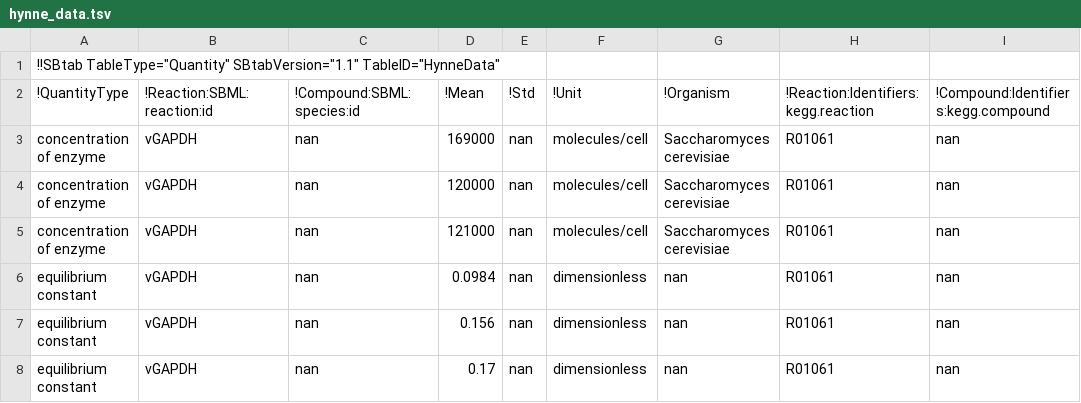
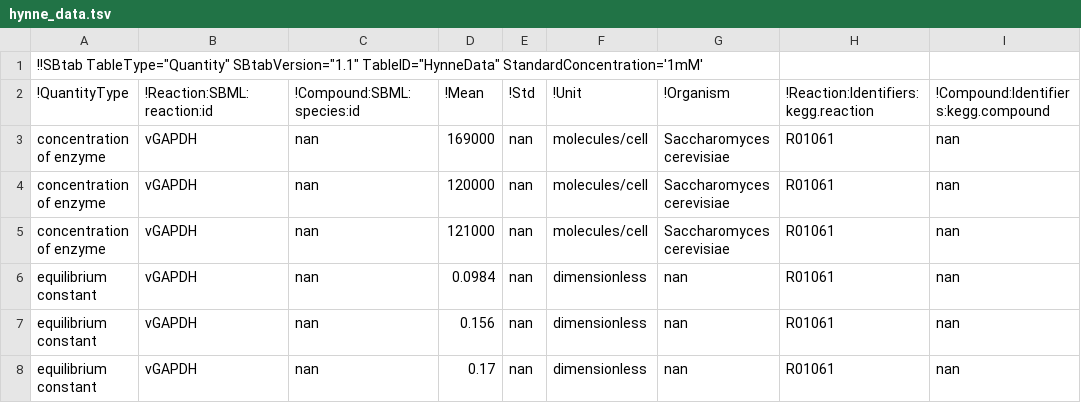
Before and after one commit to liebermeister/parameter-balancing-matlab, a TSV file: resources/models/hynne/hynne_data.tsv, drawn as a sheet; only a part is shown; the diff names each change by its address in the sheet, - before the commit and + after, or states it on an @@ line.

```diff
--- a/resources/models/hynne/hynne_data.tsv
+++ b/resources/models/hynne/hynne_data.tsv
-A1 (!QuantityType): …SBtabVersion="1.1" TableID="HynneData"
+A1 (!QuantityType): …SBtabVersion="1.1" TableID="HynneData" StandardConcentration='1mM'
```
Also changed, not shown: resources/models/escherichia-coli_noor_2016/escherichia-coli_noor_2016.tsv, resources/models/escherichia-coli_noor_2016/escherichia-coli_noor_2016_data.tsv, 4 other files.
